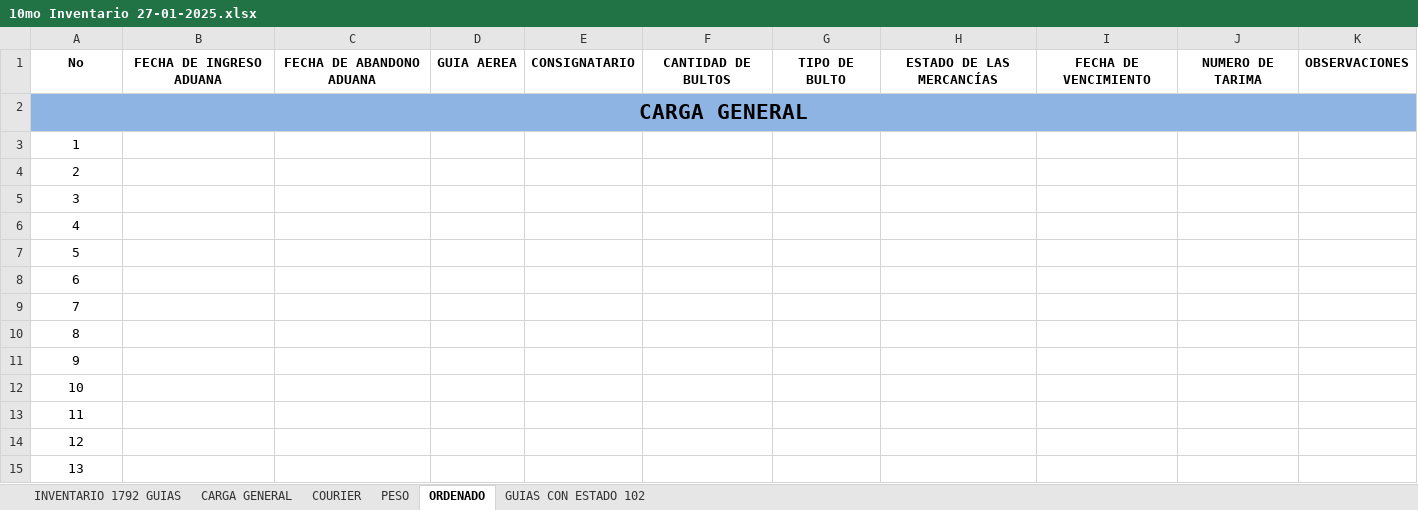
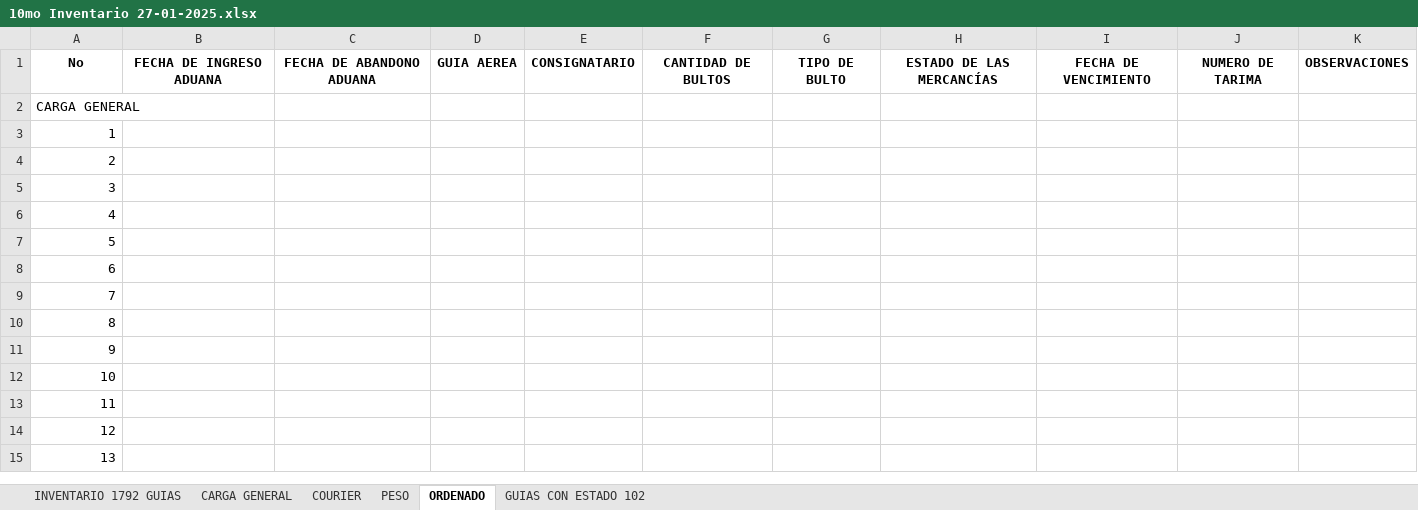
Before and after one commit to themasterpeace/invcombex, an Excel workbook: invcombex/media/invcg/10mo Inventario 27-01-2025.xlsx, sheet ORDENADO, drawn as a sheet; only a part is shown; values as stored, in another font and other column widths than the file's, no borders; conditional formats not drawn; the diff covers the shown part only; the diff names each change by its address in the sheet, - before the commit and + after, or states it on an @@ line.

```diff
--- a/invcombex/media/invcg/10mo Inventario 27-01-2025.xlsx (sheet ORDENADO)
+++ b/invcombex/media/invcg/10mo Inventario 27-01-2025.xlsx (sheet ORDENADO)
-A2:K2 fill: #8EB4E3
+A2:K2 fill: none
@@ A2 bold: on → off, text size: smaller, alignment: center → left @@
-A2:K2 merged
-A3:A15 alignment: center
+A3:A15 alignment: right
```
Also changed, not shown: cell formats and merged cells elsewhere in this sheet, sheet CARGA GENERAL, sheet COURIER, sheet INVENTARIO 1792 GUIAS, sheet PESO, sheet GUIAS CON ESTADO 102, hidden cells, 10 other files.
